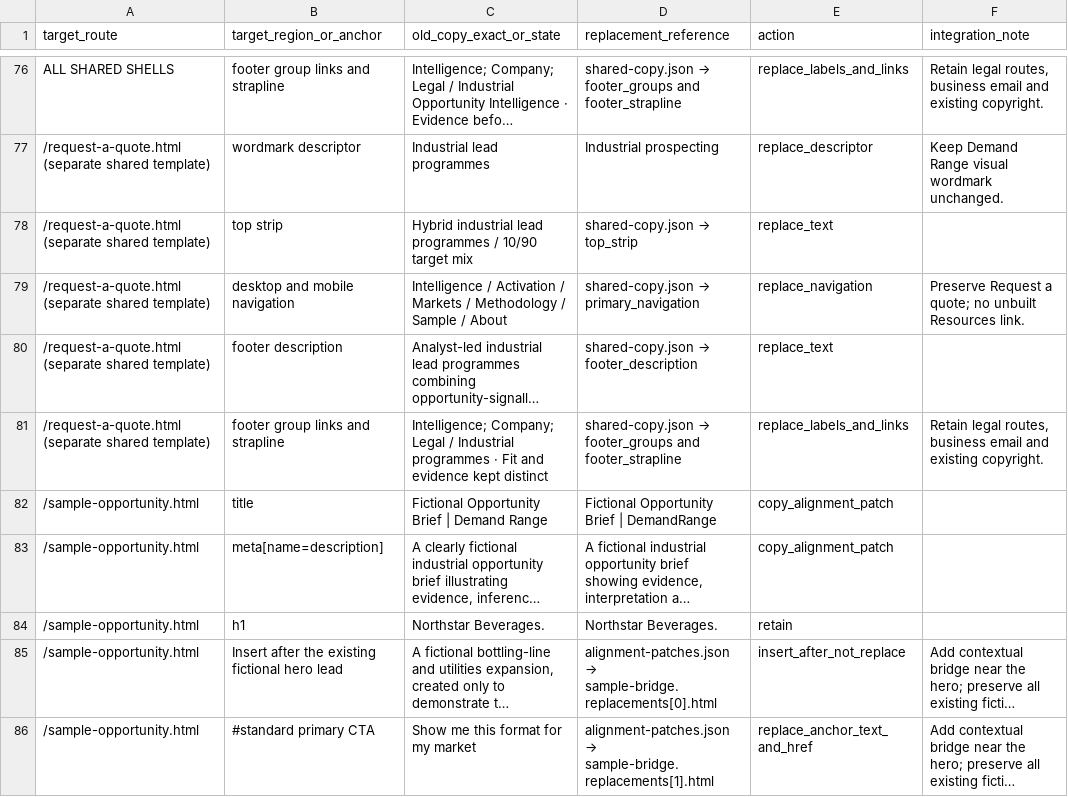
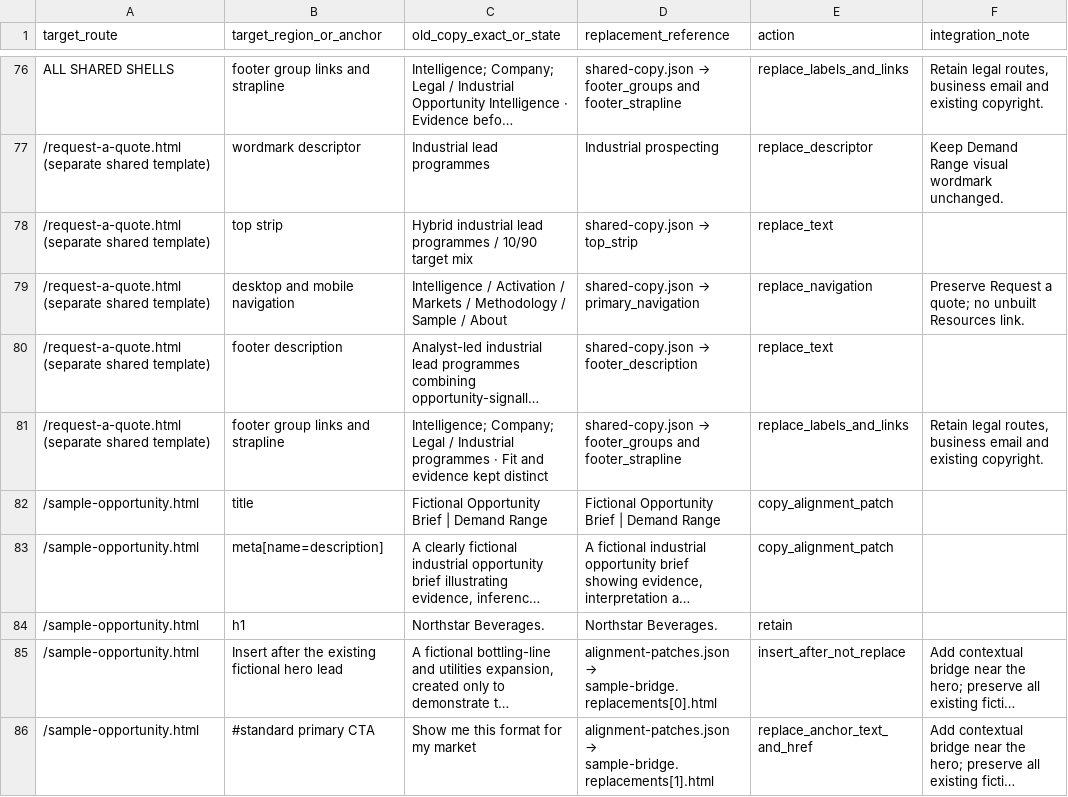
Before and after one commit to ObsidianVentureLab/demandrange-site, a CSV file: foundation/integration-map.csv, drawn as a sheet; only a part is shown, gaps mark what is left out; long unchanged cells end in …; the diff covers the shown part only; the diff names each change by its address in the sheet, - before the commit and + after, or states it on an @@ line.

```diff
--- a/foundation/integration-map.csv
+++ b/foundation/integration-map.csv
-D82 (replacement_reference): Fictional Opportunity Brief | DemandRange
+D82 (replacement_reference): Fictional Opportunity Brief | Demand Range
```
Also changed, not shown: 12 edited cells elsewhere in this file, 50 other files.
